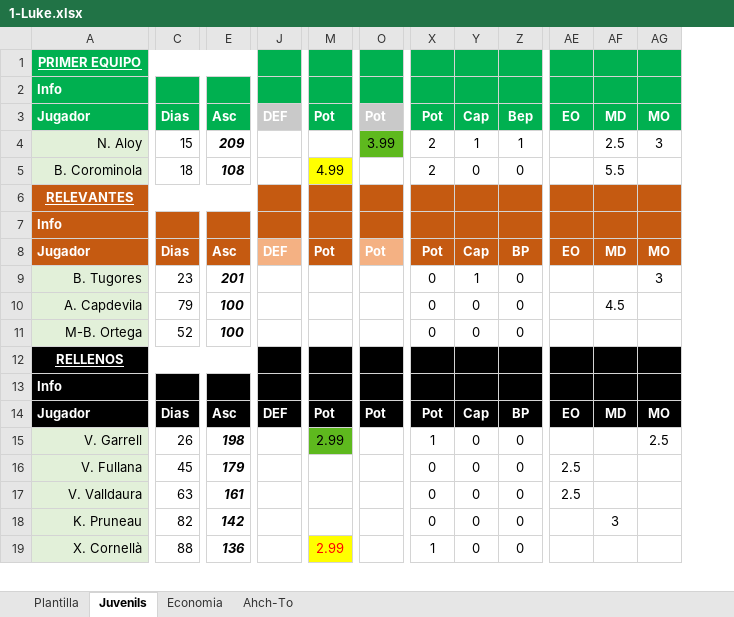
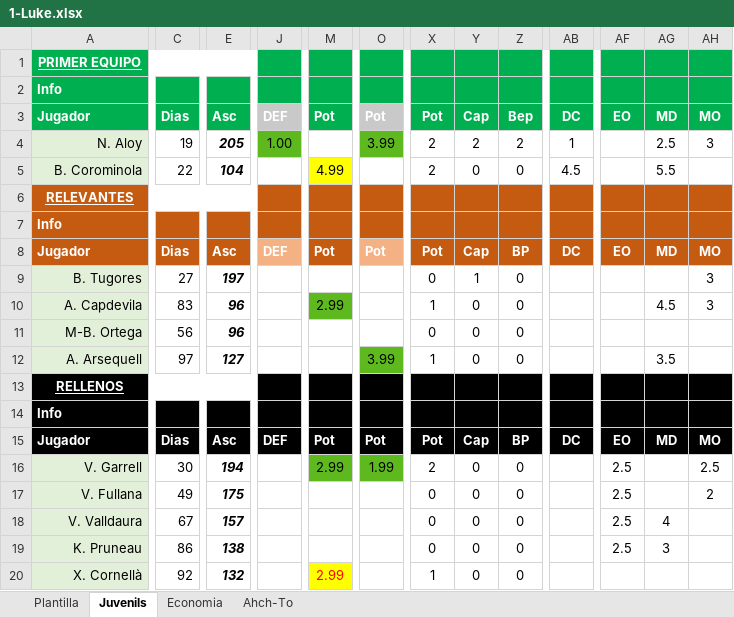
Before and after one commit to uny11/HI, an Excel workbook: projects/current/hattrick/1-Luke.xlsx, sheet Juvenils, drawn as a sheet; only a part is shown, gaps mark what is left out; values as stored, in another font and other column widths than the file's, no borders; conditional formats not drawn; removed rows and columns are numbered as before the commit, all else as after; rows hold the shown columns only; the diff covers the shown part only; the diff names each change by its address in the sheet, - before the commit and + after, or states it on an @@ line.

```diff
--- a/projects/current/hattrick/1-Luke.xlsx (sheet Juvenils)
+++ b/projects/current/hattrick/1-Luke.xlsx (sheet Juvenils)
-column E, rows 3-19: Asc | 209 | 108 |  |  | Asc | 201 | 100 | 100 |  |  | Asc | 198 | 179 | 161 | 142 | 136
+column E, rows 3-11: Asc | 205 | 104 |  |  | Asc | 197 | 96 | 96; rows 15-20: Asc | 194 | 175 | 157 | 138 | 132
+column AB, rows 3-8: DC | 1 | 4.5 |  |  | DC; row 15: DC
-C4: 15
+C4: 19
-J4: (empty)
+J4: 1.00
-J4 fill: none
+J4 fill: #5EB91E
-Y4: 1
+Y4: 2
-Z4: 1
+Z4: 2
-C5: 18
+C5: 22
-C9: 23
+C9: 27
-C10: 79
+C10: 83
-M10: (empty)
+M10: 2.99
-M10 fill: none
+M10 fill: #5EB91E
-X10: 0
+X10: 1
-AH10: (empty)
+AH10: 3
-C11: 52
+C11: 56
+row 12: A. Arsequell | 97 | 127 |  |  | 3.99 | 1 | 0 | 0 |  |  | 3.5
-C16: 26
+C16: 30
-O16: (empty)
+O16: 1.99
-O16 fill: none
+O16 fill: #5EB91E
-X16: 1
+X16: 2
-AF16: (empty)
+AF16: 2.5
-C17: 45
+C17: 49
-AH17: (empty)
+AH17: 2
-C18: 63
+C18: 67
-AG18: (empty)
+AG18: 4
-C19: 82
+C19: 86
-AF19: (empty)
+AF19: 2.5
-C20: 88
+C20: 92
```
Also changed, not shown: 17 edited cells elsewhere in this sheet, sheet Plantilla, sheet Economia, formulas that keep their value, projects/current/hattrick/1-ObiW@n.xlsx, projects/current/hattrick/1-V@der.xlsx, 1 other file.
